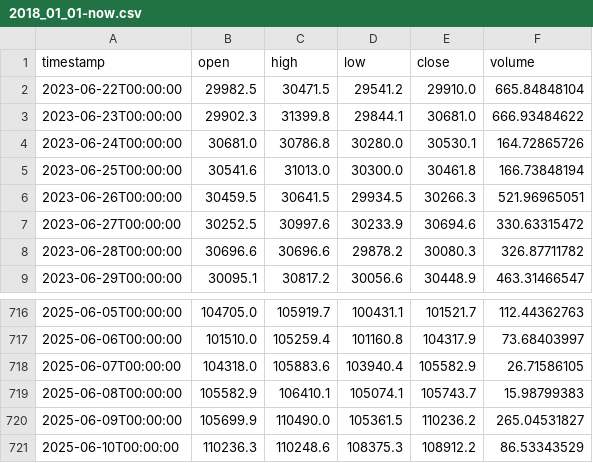
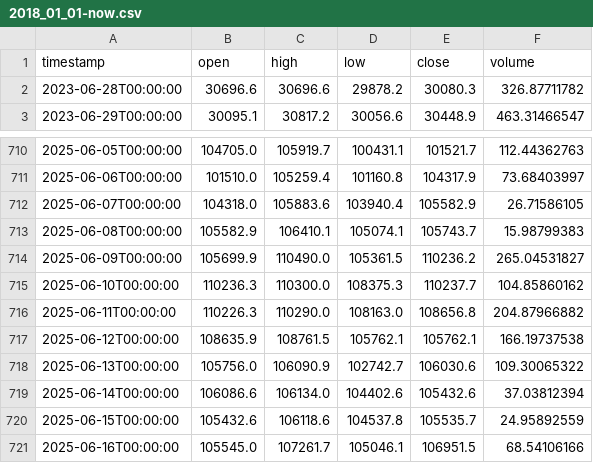
Before and after one commit to MakarZakharov/CryptoTrade, a CSV file: data/Kraken/BTCUSDT/1d/2018_01_01-now.csv, drawn as a sheet; only a part is shown, gaps mark what is left out.

```diff
--- a/data/Kraken/BTCUSDT/1d/2018_01_01-now.csv
+++ b/data/Kraken/BTCUSDT/1d/2018_01_01-now.csv
@@ -1,8 +1,2 @@
 timestamp,open,high,low,close,volume
-2023-06-22T00:00:00,29982.5,30471.5,29541.2,29910.0,665.84848104
-2023-06-23T00:00:00,29902.3,31399.8,29844.1,30681.0,666.93484622
-2023-06-24T00:00:00,30681.0,30786.8,30280.0,30530.1,164.72865726
-2023-06-25T00:00:00,30541.6,31013.0,30300.0,30461.8,166.73848194
-2023-06-26T00:00:00,30459.5,30641.5,29934.5,30266.3,521.96965051
-2023-06-27T00:00:00,30252.5,30997.6,30233.9,30694.6,330.63315472
 2023-06-28T00:00:00,30696.6,30696.6,29878.2,30080.3,326.87711782
@@ -720,2 +714,8 @@ timestamp,open,high,low,close,volume
 2025-06-09T00:00:00,105699.9,110490.0,105361.5,110236.2,265.04531827
-2025-06-10T00:00:00,110236.3,110248.6,108375.3,108912.2,86.53343529
+2025-06-10T00:00:00,110236.3,110300.0,108375.3,110237.7,104.85860162
+2025-06-11T00:00:00,110226.3,110290.0,108163.0,108656.8,204.87966882
+2025-06-12T00:00:00,108635.9,108761.5,105762.1,105762.1,166.19737538
+2025-06-13T00:00:00,105756.0,106090.9,102742.7,106030.6,109.30065322
+2025-06-14T00:00:00,106086.6,106134.0,104402.6,105432.6,37.03812394
+2025-06-15T00:00:00,105432.6,106118.6,104537.8,105535.7,24.95892559
+2025-06-16T00:00:00,105545.0,107261.7,105046.1,106951.5,68.54106166
```
Also changed, not shown: data/MEXC/BTCUSDT/1d/2018_01_01-now.csv, data/binance/BTCUSDT/1d/2018_01_01-now.csv, 6 other files.
